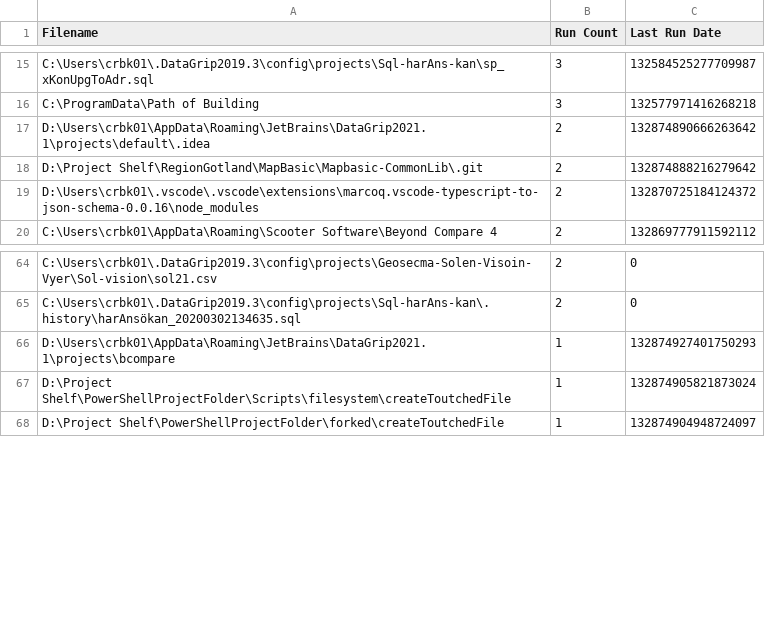
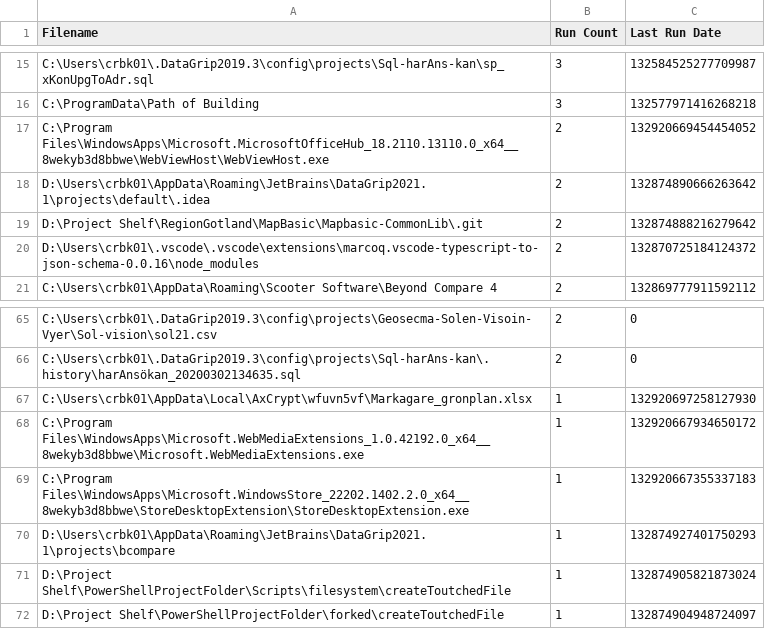
Before and after one commit to perXautomatik/EverythingSettings, a CSV file: Run History.csv, drawn as a sheet; only a part is shown, gaps mark what is left out.

```diff
--- a/Run History.csv
+++ b/Run History.csv
@@ -16,2 +16,3 @@ Filename,Run Count,Last Run Date
 "C:\ProgramData\Path of Building",3,132577971416268218
+"C:\Program Files\WindowsApps\Microsoft.MicrosoftOfficeHub_18.2110.13110.0_x64__8wekyb3d8bbwe\WebViewHost\WebViewHost.exe",2,132920669454454052
 "D:\Users\crbk01\AppData\Roaming\JetBrains\DataGrip2021.1\projects\default\.idea",2,132874890666263642
@@ -65,2 +66,5 @@ Filename,Run Count,Last Run Date
 "C:\Users\crbk01\.DataGrip2019.3\config\projects\Sql-harAns-kan\.history\harAnsökan_20200302134635.sql",2,0
+"C:\Users\crbk01\AppData\Local\AxCrypt\wfuvn5vf\Markagare_gronplan.xlsx",1,132920697258127930
+"C:\Program Files\WindowsApps\Microsoft.WebMediaExtensions_1.0.42192.0_x64__8wekyb3d8bbwe\Microsoft.WebMediaExtensions.exe",1,132920667934650172
+"C:\Program Files\WindowsApps\Microsoft.WindowsStore_22202.1402.2.0_x64__8wekyb3d8bbwe\StoreDesktopExtension\StoreDesktopExtension.exe",1,132920667355337183
 "D:\Users\crbk01\AppData\Roaming\JetBrains\DataGrip2021.1\projects\bcompare",1,132874927401750293
```
Also changed, not shown: Search History.csv, 1 other file.
